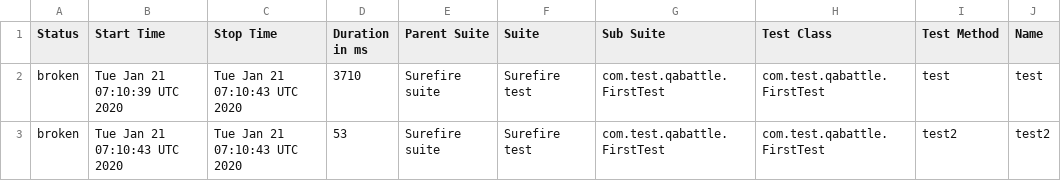
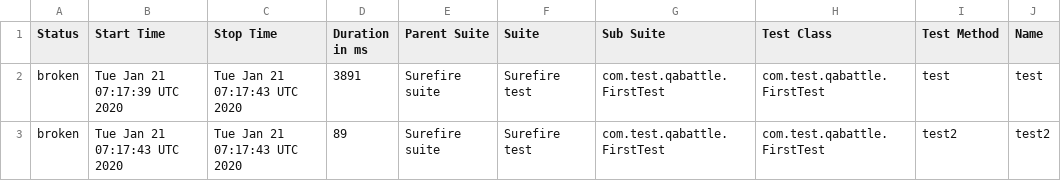
Before and after one commit to DenisKozachok/qabattle-selenide, a CSV file: data/suites.csv, drawn as a sheet; only a part is shown; the diff names each change by its address in the sheet, - before the commit and + after, or states it on an @@ line.

```diff
--- a/data/suites.csv
+++ b/data/suites.csv
-B2 (Start Time): Tue Jan 21 07:10:39 UTC 2020
+B2 (Start Time): Tue Jan 21 07:17:39 UTC 2020
-C2:C3 (Stop Time): Tue Jan 21 07:10:43 UTC 2020
+C2:C3 (Stop Time): Tue Jan 21 07:17:43 UTC 2020
-D2 (Duration in ms): 3710
+D2 (Duration in ms): 3891
-B3 (Start Time): Tue Jan 21 07:10:43 UTC 2020
+B3 (Start Time): Tue Jan 21 07:17:43 UTC 2020
-D3 (Duration in ms): 53
+D3 (Duration in ms): 89
```
Also changed, not shown: 24 other files.
